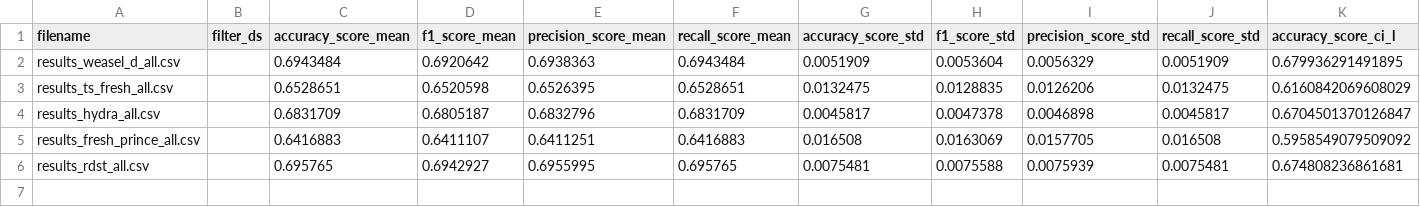
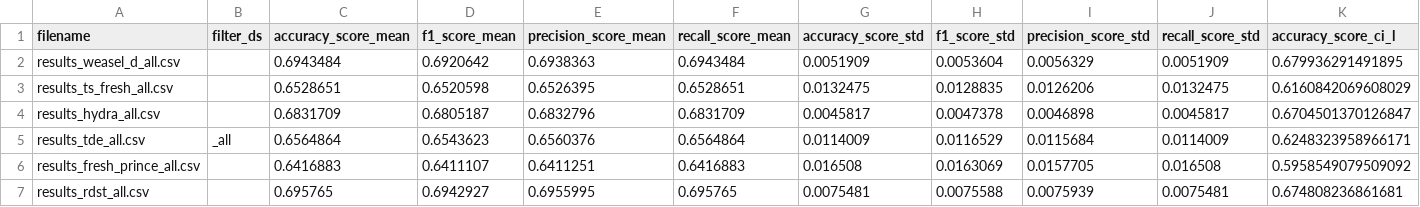
Before and after one commit to cakimie/Mestrado, a CSV file: classifiers/combined_entries_all.csv, drawn as a sheet; only a part is shown; rows hold the shown columns only; the diff names each change by its address in the sheet, - before the commit and + after, or states it on an @@ line.

```diff
--- a/classifiers/combined_entries_all.csv
+++ b/classifiers/combined_entries_all.csv
+row 5: results_tde_all.csv | _all | 0.6564864 | 0.6543623 | 0.6560376 | 0.6564864 | 0.0114009 | 0.0116529 | 0.0115684 | 0.0114009 | 0.6248323958966171
```
Also changed, not shown: classifiers/combined_entries.csv, classifiers/combined_entries_target.csv, 13 other files.
